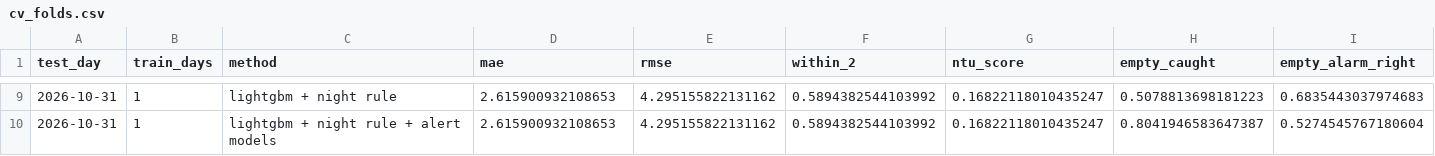
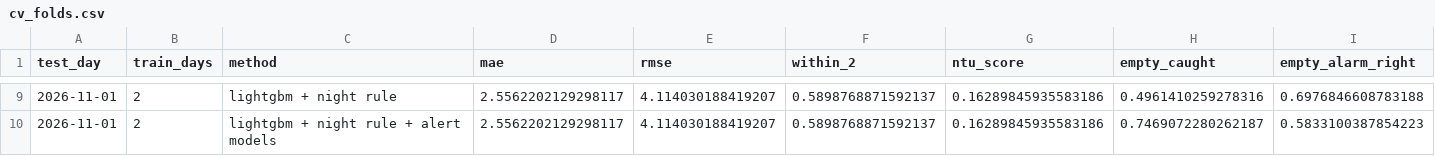
Before and after one commit to ashrafghulam/youbike-forecast, a CSV file: reports/cv_folds.csv, drawn as a sheet; only a part is shown, gaps mark what is left out; the diff covers the shown part only; the diff names each change by its address in the sheet, - before the commit and + after, or states it on an @@ line.

```diff
--- a/reports/cv_folds.csv
+++ b/reports/cv_folds.csv
-A9:A10 (test_day): 2026-10-31
+A9:A10 (test_day): 2026-11-01
-B9:B10 (train_days): 1
+B9:B10 (train_days): 2
-D9:D10 (mae): 2.615900932108653
+D9:D10 (mae): 2.5562202129298117
-E9:E10 (rmse): 4.295155822131162
+E9:E10 (rmse): 4.114030188419207
-F9:F10 (within_2): 0.5894382544103992
+F9:F10 (within_2): 0.5898768871592137
-G9:G10 (ntu_score): 0.16822118010435247
+G9:G10 (ntu_score): 0.16289845935583186
-H9 (empty_caught): 0.5078813698181223
+H9 (empty_caught): 0.4961410259278316
-I9 (empty_alarm_right): 0.6835443037974683
+I9 (empty_alarm_right): 0.6976846608783188
-H10 (empty_caught): 0.8041946583647387
+H10 (empty_caught): 0.7469072280262187
-I10 (empty_alarm_right): 0.5274545767180604
+I10 (empty_alarm_right): 0.5833100387854223
```
Also changed, not shown: 83 edited cells elsewhere in this file, reports/cv_by_hour.csv, 7 other files.
